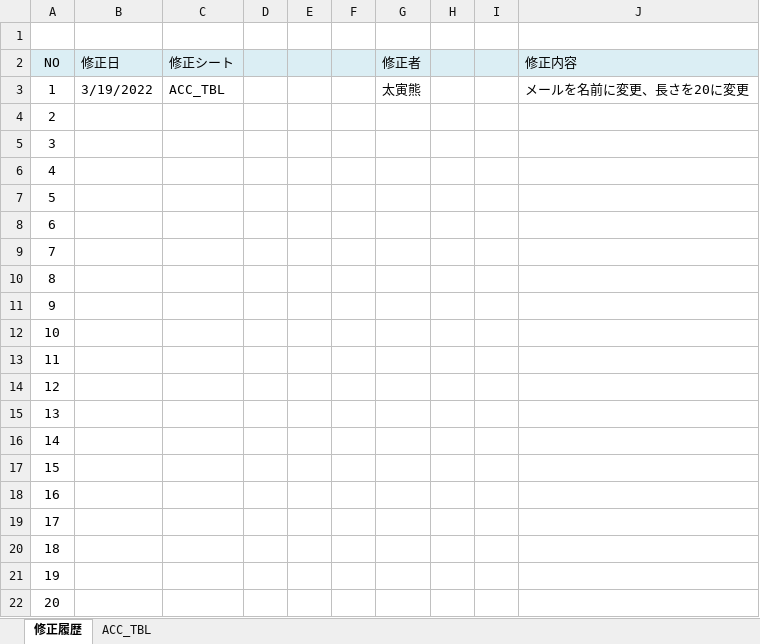
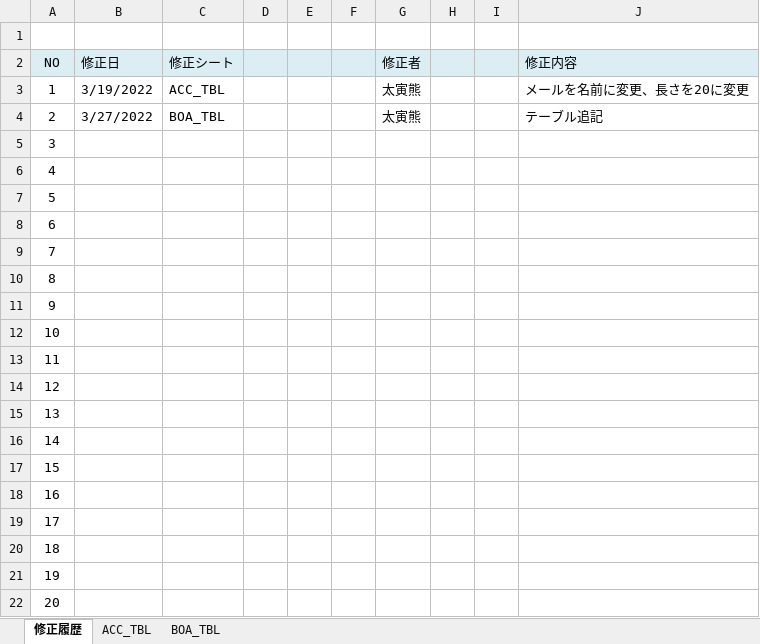
Before and after one commit to Inung4065/ISS_mini_project, an Excel workbook: report/テーブル一覧.xlsx, sheet 修正履歴, drawn as a sheet; values as stored, in another font and other column widths than the file's, no borders; the diff names each change by its address in the sheet, - before the commit and + after, or states it on an @@ line.

```diff
--- a/report/テーブル一覧.xlsx (sheet 修正履歴)
+++ b/report/テーブル一覧.xlsx (sheet 修正履歴)
+sheet tab: BOA_TBL
-B4 (修正日): (empty)
+B4 (修正日): 3/27/2022
-C4 (修正シート): (empty)
+C4 (修正シート): BOA_TBL
-G4 (修正者): (empty)
+G4 (修正者): 太寅熊
-J4 (修正内容): (empty)
+J4 (修正内容): テーブル追記
```
Also changed, not shown: sheet ACC_TBL, report/メッセージ一覧.xlsx, report/基本設計書/基本設計書_I0001_ログイン画面.xlsx, 5 other files.
